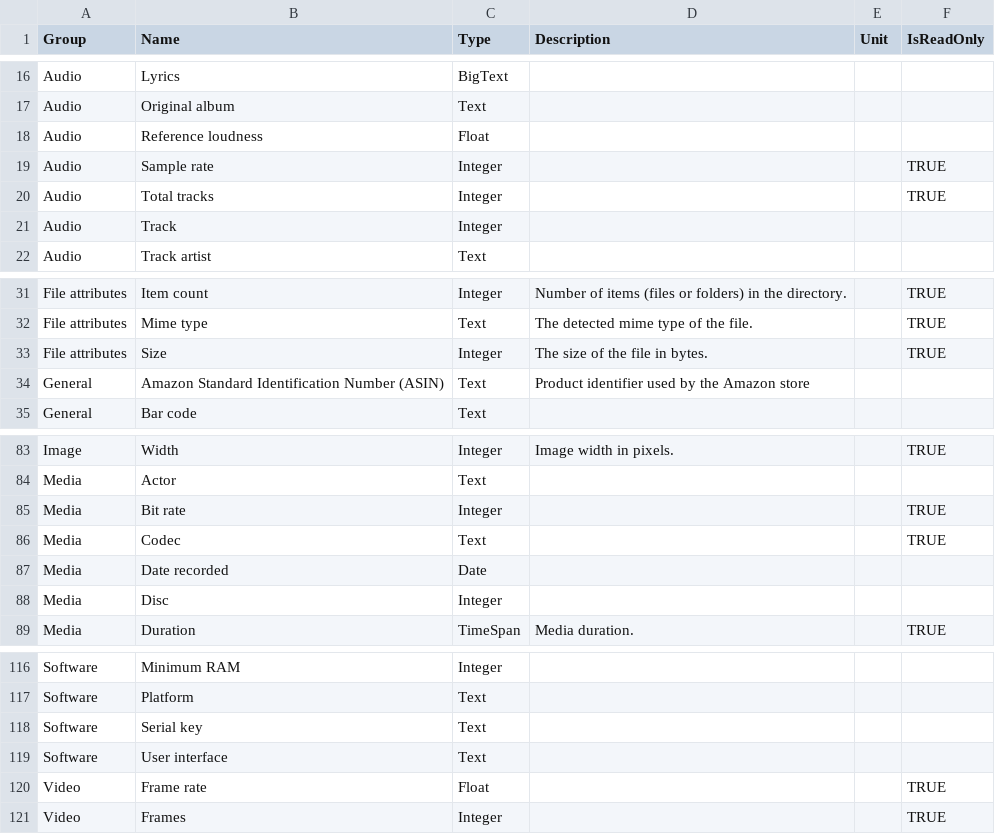
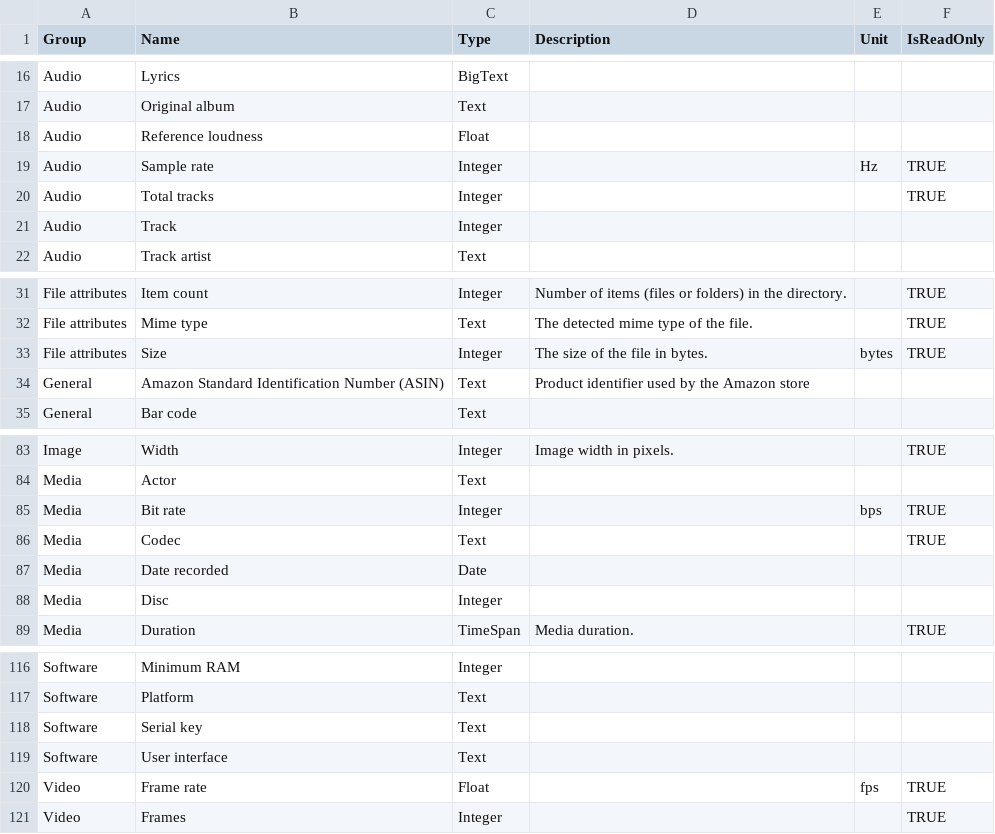
Before and after one commit to chibicitiberiu/Librarian, a CSV file: Librarian.Core/Data/MetadataAttributes.csv, drawn as a sheet; only a part is shown, gaps mark what is left out.

Commit message:
Add value-level unit normalization to the metadata pipeline
Take the good ideas from the older NewLibrarian2 normalization layer and
redesign them to fit A's pipeline, instead of porting its parallel
DataNormalizer/NormalizingMetadataFactory (which duplicated the vocabulary,
the rule system, and the raw-layer audit trail).

- Units: a small pure unit catalog + converter (DataRate/DataSize/Frequency/
  FrameRate -> canonical bps/byte/Hz/fps) with quantity parsing.
- ValueCoercer: unit-aware IntegerIn/FloatIn coercers + a flexible Duration
  coercer (seconds, HH:MM:SS, M:SS.ms).
- MetadataNormalizer: optional unit category + min/max range validation per
  rule; wired sample rate (Hz), bit rate (bps), duration (seconds), frame
  rate (fps) across Tika + exiftool keys.
- Vocabulary: canonical display units for Sample rate/Bit rate/Frame rate/Size
  (NormalizeNumericUnits migration).

Unit-suffixed values that were previously dropped ('320 kbps', '44.1 kHz',
'2:30.5') now coerce to canonical units; implausible values are rejected. The
change is additive: plain numbers are unaffected. 26 unit tests.

```diff
--- a/Librarian.Core/Data/MetadataAttributes.csv
+++ b/Librarian.Core/Data/MetadataAttributes.csv
@@ -18,3 +18,3 @@ Audio,Original album,Text,,,
 Audio,Reference loudness,Float,,,
-Audio,Sample rate,Integer,,,TRUE
+Audio,Sample rate,Integer,,Hz,TRUE
 Audio,Total tracks,Integer,,,TRUE
@@ -32,3 +32,3 @@ File attributes,Item count,Integer,Number of items (files or folders) in the dir
 File attributes,Mime type,Text,The detected mime type of the file.,,TRUE
-File attributes,Size,Integer,The size of the file in bytes.,,TRUE
+File attributes,Size,Integer,The size of the file in bytes.,bytes,TRUE
 General,Amazon Standard Identification Number (ASIN),Text,Product identifier used by the Amazon store,,
@@ -84,3 +84,3 @@ Image,Width,Integer,Image width in pixels.,,TRUE
 Media,Actor,Text,,,
-Media,Bit rate,Integer,,,TRUE
+Media,Bit rate,Integer,,bps,TRUE
 Media,Codec,Text,,,TRUE
@@ -119,3 +119,3 @@ Software,Serial key,Text,,,
 Software,User interface,Text,,,
-Video,Frame rate,Float,,,TRUE
+Video,Frame rate,Float,,fps,TRUE
 Video,Frames,Integer,,,TRUE
```
Also changed, not shown: 7 other files.
